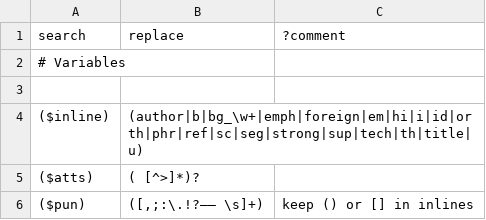
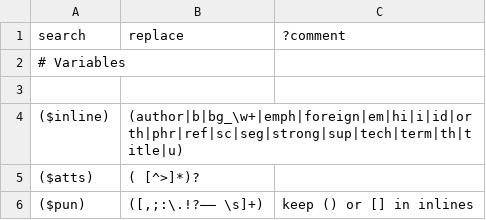
Before and after one commit to oeuvres/teinte_xsl, a TSV file: docx/teilike_pcre.tsv, drawn as a sheet; only a part is shown.

Commit message:
Comments, dicts

```diff
--- a/docx/teilike_pcre.tsv
+++ b/docx/teilike_pcre.tsv
@@ -3,3 +3,3 @@ search	replace	?comment
 
-($inline)	(author|b|bg_\w+|emph|foreign|em|hi|i|id|orth|phr|ref|sc|seg|strong|sup|tech|th|title|u)	
+($inline)	(author|b|bg_\w+|emph|foreign|em|hi|i|id|orth|phr|ref|sc|seg|strong|sup|tech|term|th|title|u)	
 ($atts)	( [^>]*)?	
```
Also changed, not shown: 2 other files.
